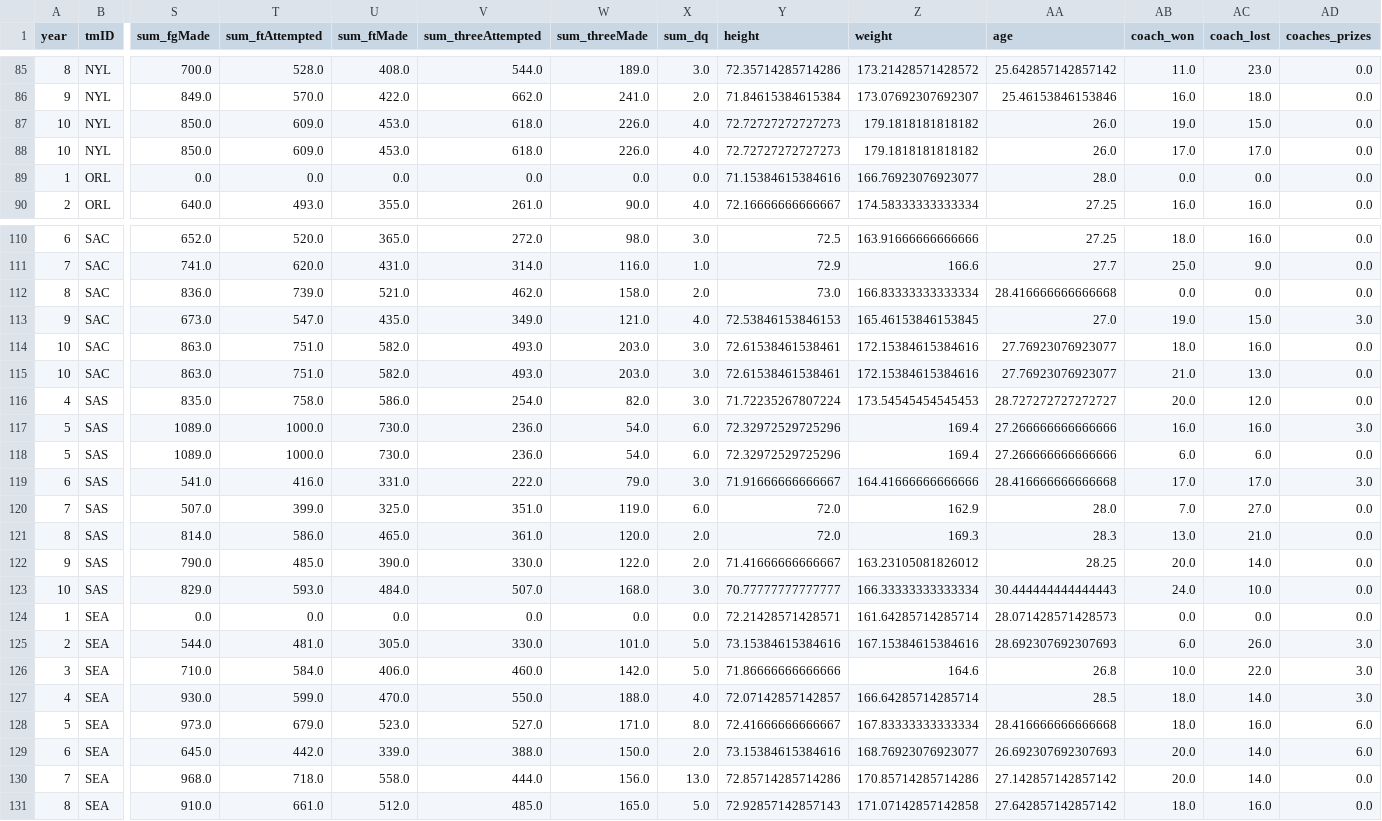
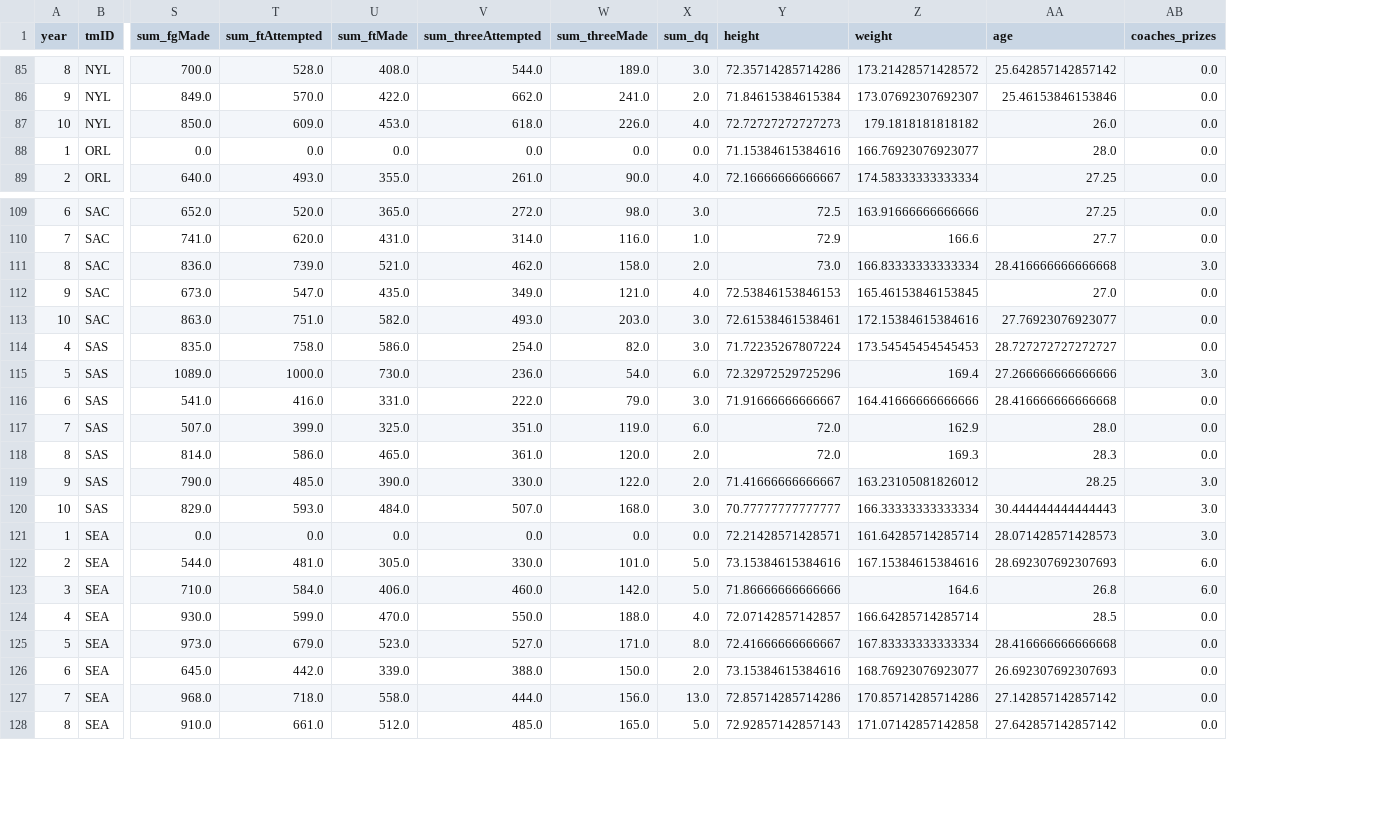
Before and after one commit to brunabrasil/FEUP-AC, a CSV file: Modified/modified_teams.csv, drawn as a sheet; only a part is shown, gaps mark what is left out; removed rows and columns are numbered as before the commit, all else as after; rows hold the shown columns only; the diff covers the shown part only; the diff names each change by its address in the sheet, - before the commit and + after, or states it on an @@ line.

Commit message:
commented coaches, increases accuracy

```diff
--- a/Modified/modified_teams.csv
+++ b/Modified/modified_teams.csv
-column AB (coach_won), rows 85-87: 11.0 | 16.0 | 19.0; rows 89-90: 0.0 | 16.0; rows 110-113: 18.0 | 25.0 | 0.0 | 19.0; rows 115-117: 21.0 | 20.0 | 16.0; rows 119-131: 17.0 | 7.0 | 13.0 | 20.0 | 24.0 | 0.0 | 6.0 | 10.0 | 18.0 | 18.0 | 20.0 | 20.0 | 18.0
-column AC (coach_lost), rows 85-87: 23.0 | 18.0 | 15.0; rows 89-90: 0.0 | 16.0; rows 110-113: 16.0 | 9.0 | 0.0 | 15.0; rows 115-117: 13.0 | 12.0 | 16.0; rows 119-131: 17.0 | 27.0 | 21.0 | 14.0 | 10.0 | 0.0 | 26.0 | 22.0 | 14.0 | 16.0 | 14.0 | 14.0 | 16.0
-row 88: 10 | NYL | 850.0 | 609.0 | 453.0 | 618.0 | 226.0 | 4.0 | 72.72727272727273 | 179.1818181818182 | 26.0 | 17.0 | 17.0 | 0.0
-AB111 (coaches_prizes): 0.0
+AB111 (coaches_prizes): 3.0
-AB112 (coaches_prizes): 3.0
+AB112 (coaches_prizes): 0.0
-row 114: 10 | SAC | 863.0 | 751.0 | 582.0 | 493.0 | 203.0 | 3.0 | 72.61538461538461 | 172.15384615384616 | 27.76923076923077 | 18.0 | 16.0 | 0.0
-row 118: 5 | SAS | 1089.0 | 1000.0 | 730.0 | 236.0 | 54.0 | 6.0 | 72.32972529725296 | 169.4 | 27.266666666666666 | 6.0 | 6.0 | 0.0
-AB116 (coaches_prizes): 3.0
+AB116 (coaches_prizes): 0.0
-AB119:AB121 (coaches_prizes): 0.0
+AB119:AB121 (coaches_prizes): 3.0
-AB122:AB123 (coaches_prizes): 3.0
+AB122:AB123 (coaches_prizes): 6.0
-AB124 (coaches_prizes): 3.0
+AB124 (coaches_prizes): 0.0
-AB125:AB126 (coaches_prizes): 6.0
+AB125:AB126 (coaches_prizes): 0.0
```
Also changed, not shown: 2 edited cells elsewhere in this file, 1 other file.
